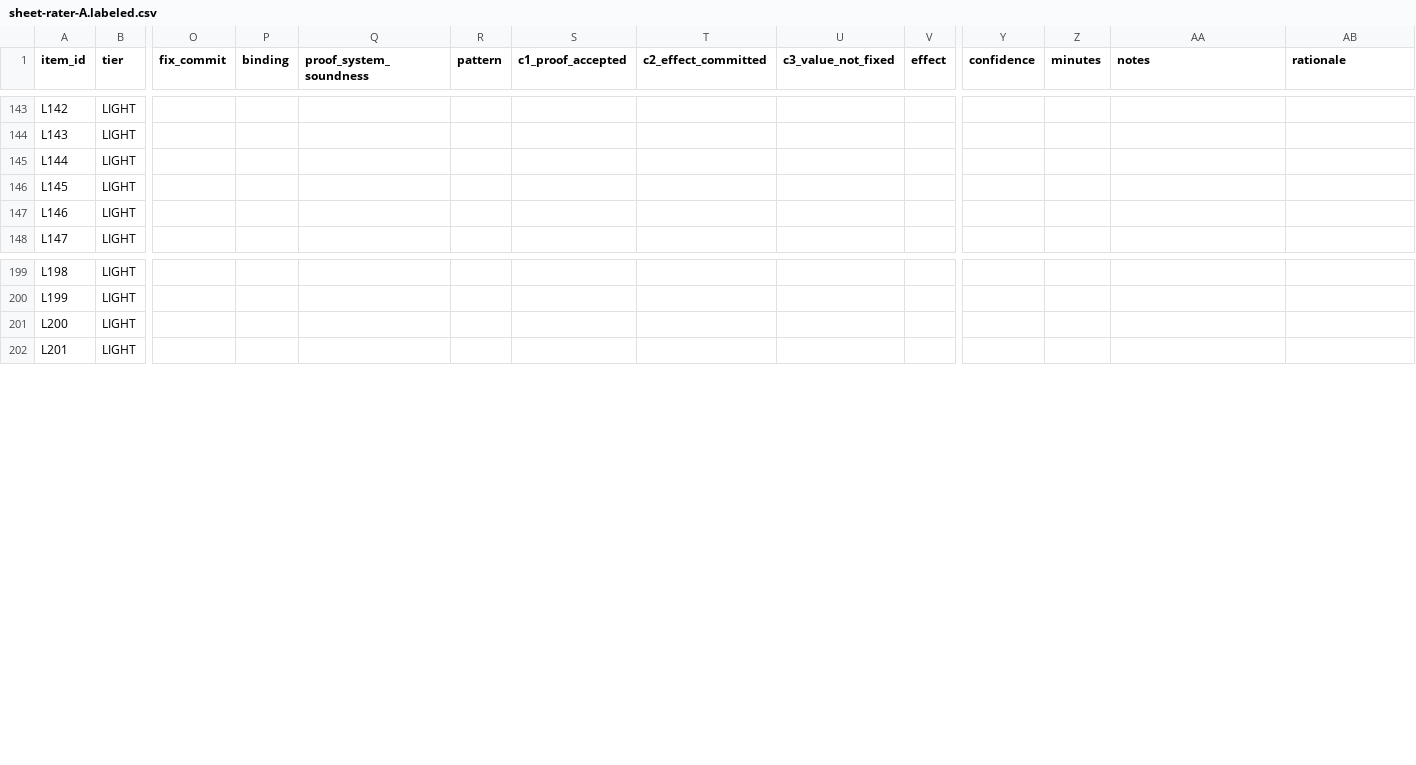
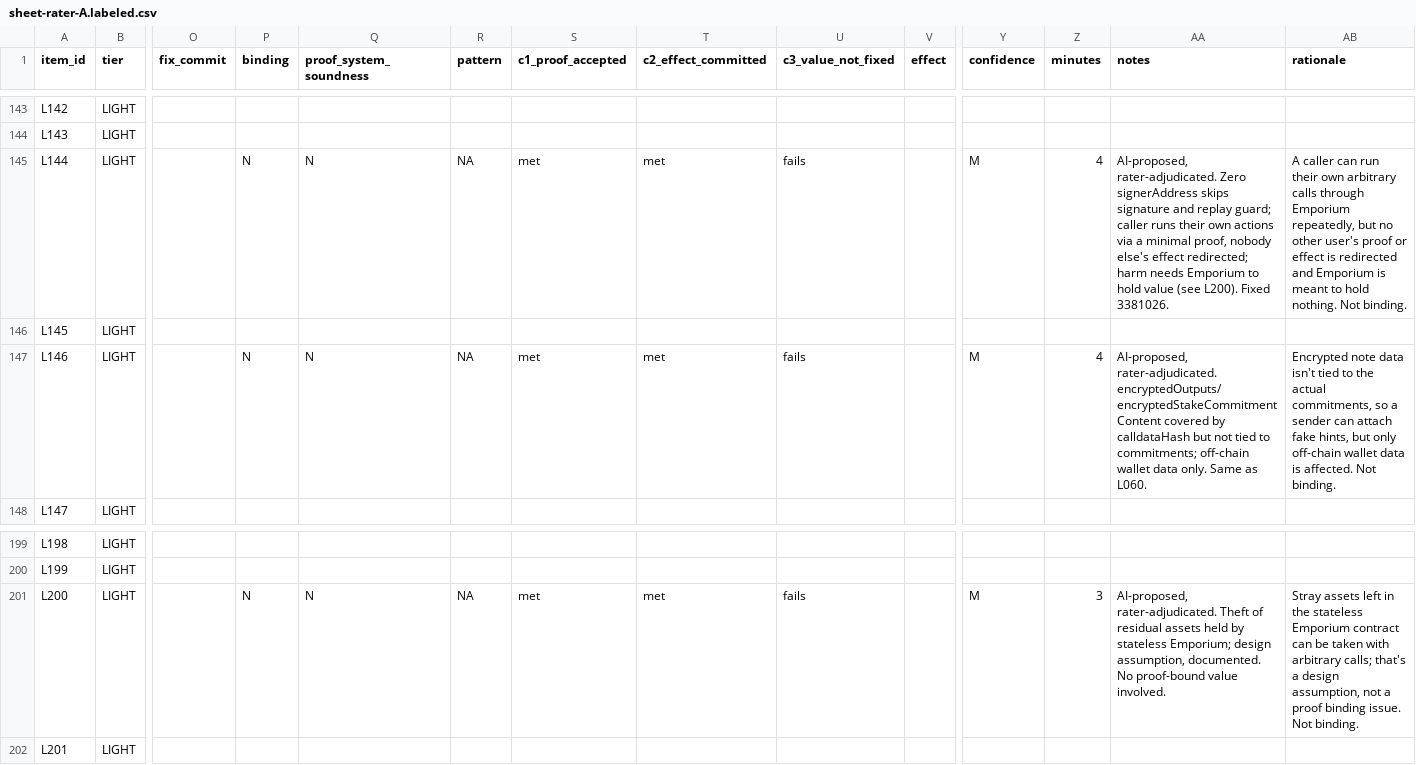
Before and after one commit to imranpollob/BindCheck-Labeling, a CSV file: sheet-rater-A.labeled.csv, drawn as a sheet; only a part is shown, gaps mark what is left out; the diff covers the shown part only; the diff names each change by its address in the sheet, - before the commit and + after, or states it on an @@ line.

```diff
--- a/sheet-rater-A.labeled.csv
+++ b/sheet-rater-A.labeled.csv
-P145 (binding): (empty)
+P145 (binding): N
-Q145 (proof_system_soundness): (empty)
+Q145 (proof_system_soundness): N
-R145 (pattern): (empty)
+R145 (pattern): NA
-S145 (c1_proof_accepted): (empty)
+S145 (c1_proof_accepted): met
-T145 (c2_effect_committed): (empty)
+T145 (c2_effect_committed): met
-U145 (c3_value_not_fixed): (empty)
+U145 (c3_value_not_fixed): fails
-Y145 (confidence): (empty)
+Y145 (confidence): M
-Z145 (minutes): (empty)
+Z145 (minutes): 4
-AA145 (notes): (empty)
+AA145 (notes): AI-proposed, rater-adjudicated. Zero signerAddress skips signature and replay guard; caller runs their own actions via a minimal proof, nobody else's effect redirected; harm needs Emporium to hold value (see L200). Fixed 3381026.
-AB145 (rationale): (empty)
+AB145 (rationale): A caller can run their own arbitrary calls through Emporium repeatedly, but no other user's proof or effect is redirected and Emporium is meant to hold nothing. Not binding.
-P147 (binding): (empty)
+P147 (binding): N
-Q147 (proof_system_soundness): (empty)
+Q147 (proof_system_soundness): N
-R147 (pattern): (empty)
+R147 (pattern): NA
-S147 (c1_proof_accepted): (empty)
+S147 (c1_proof_accepted): met
-T147 (c2_effect_committed): (empty)
+T147 (c2_effect_committed): met
-U147 (c3_value_not_fixed): (empty)
+U147 (c3_value_not_fixed): fails
-Y147 (confidence): (empty)
+Y147 (confidence): M
-Z147 (minutes): (empty)
+Z147 (minutes): 4
-AA147 (notes): (empty)
+AA147 (notes): AI-proposed, rater-adjudicated. encryptedOutputs/encryptedStakeCommitmentContent covered by calldataHash but not tied to commitments; off-chain wallet data only. Same as L060.
-AB147 (rationale): (empty)
+AB147 (rationale): Encrypted note data isn't tied to the actual commitments, so a sender can attach fake hints, but only off-chain wallet data is affected. Not binding.
-P201 (binding): (empty)
+P201 (binding): N
-Q201 (proof_system_soundness): (empty)
+Q201 (proof_system_soundness): N
-R201 (pattern): (empty)
+R201 (pattern): NA
-S201 (c1_proof_accepted): (empty)
+S201 (c1_proof_accepted): met
-T201 (c2_effect_committed): (empty)
+T201 (c2_effect_committed): met
-U201 (c3_value_not_fixed): (empty)
+U201 (c3_value_not_fixed): fails
-Y201 (confidence): (empty)
+Y201 (confidence): M
-Z201 (minutes): (empty)
+Z201 (minutes): 3
-AA201 (notes): (empty)
+AA201 (notes): AI-proposed, rater-adjudicated. Theft of residual assets held by stateless Emporium; design assumption, documented. No proof-bound value involved.
-AB201 (rationale): (empty)
+AB201 (rationale): Stray assets left in the stateless Emporium contract can be taken with arbitrary calls; that's a design assumption, not a proof binding issue. Not binding.
```
Also changed, not shown: 120 edited cells elsewhere in this file, 15 other files.
